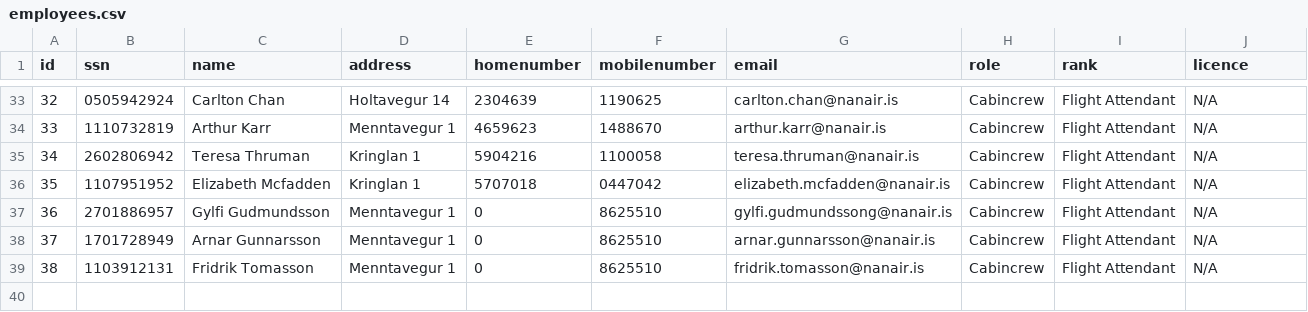
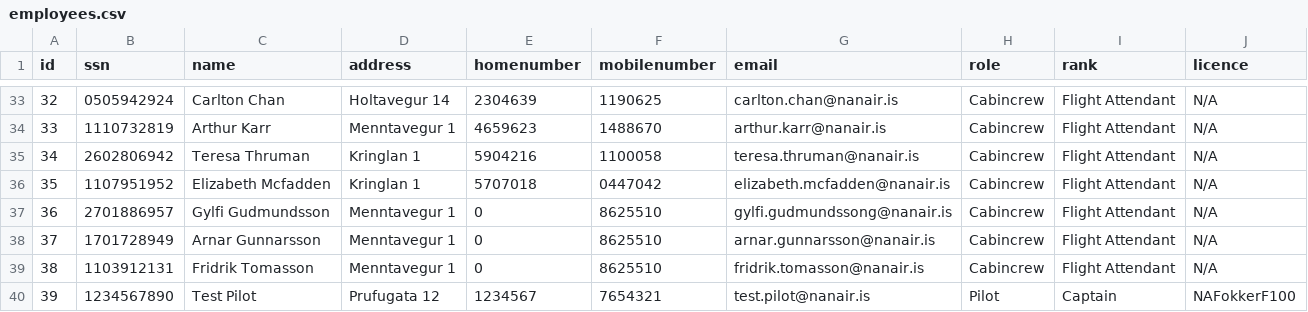
Before and after one commit to irmalexandra/vln1_chuck_nan, a CSV file: code/repo/employees.csv, drawn as a sheet; only a part is shown, gaps mark what is left out.

```diff
--- a/code/repo/employees.csv
+++ b/code/repo/employees.csv
@@ -39 +39,2 @@ id,ssn,name,address,homenumber,mobilenumber,email,role,rank,licence
 38,1103912131,Fridrik Tomasson,Menntavegur 1,0,8625510,fridrik.tomasson@nanair.is,Cabincrew,Flight Attendant,N/A
+39,1234567890,Test Pilot,Prufugata 12,1234567,7654321,test.pilot@nanair.is,Pilot,Captain,NAFokkerF100
```
Also changed, not shown: 2 other files.
